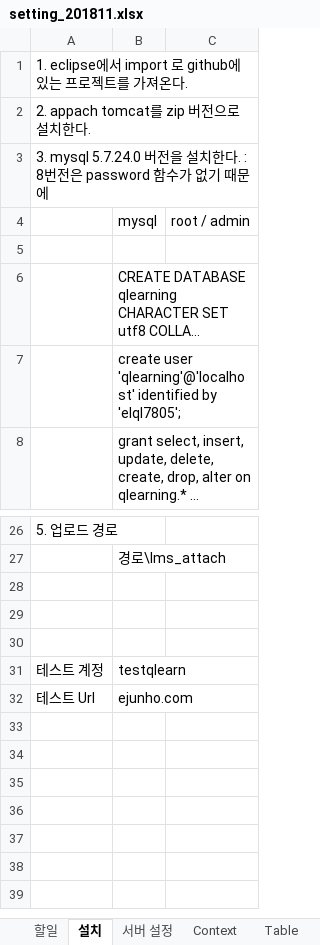
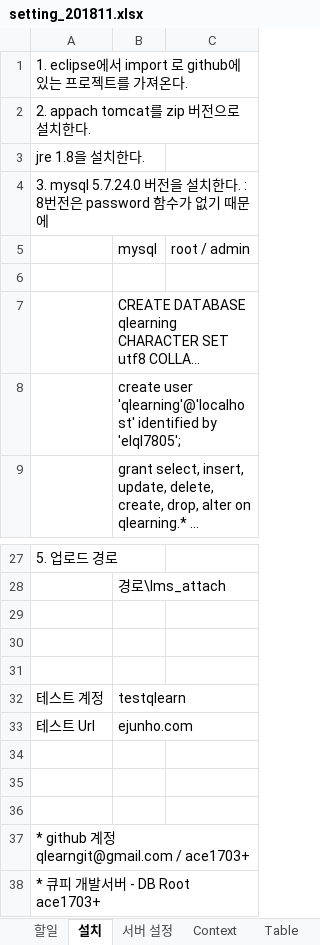
Before and after one commit to limsm9449/lms, an Excel workbook: readme/setting_201811.xlsx, sheet 설치, drawn as a sheet; only a part is shown, gaps mark what is left out; long unchanged cells end in …; values as stored, in another font and other column widths than the file's, no borders; ↵ is a line break in a cell; the diff names each change by its address in the sheet, - before the commit and + after, or states it on an @@ line.

```diff
--- a/readme/setting_201811.xlsx (sheet 설치)
+++ b/readme/setting_201811.xlsx (sheet 설치)
+row 3: jre 1.8을 설치한다.
+row 34: (empty)
+row 35: (empty)
+row 36: (empty)
+row 37: * github 계정 ↵ qlearngit@gmail.com / ace1703+
+row 38: * 큐피 개발서버 - DB Root ↵ ace1703+
```
Also changed, not shown: sheet Table.
